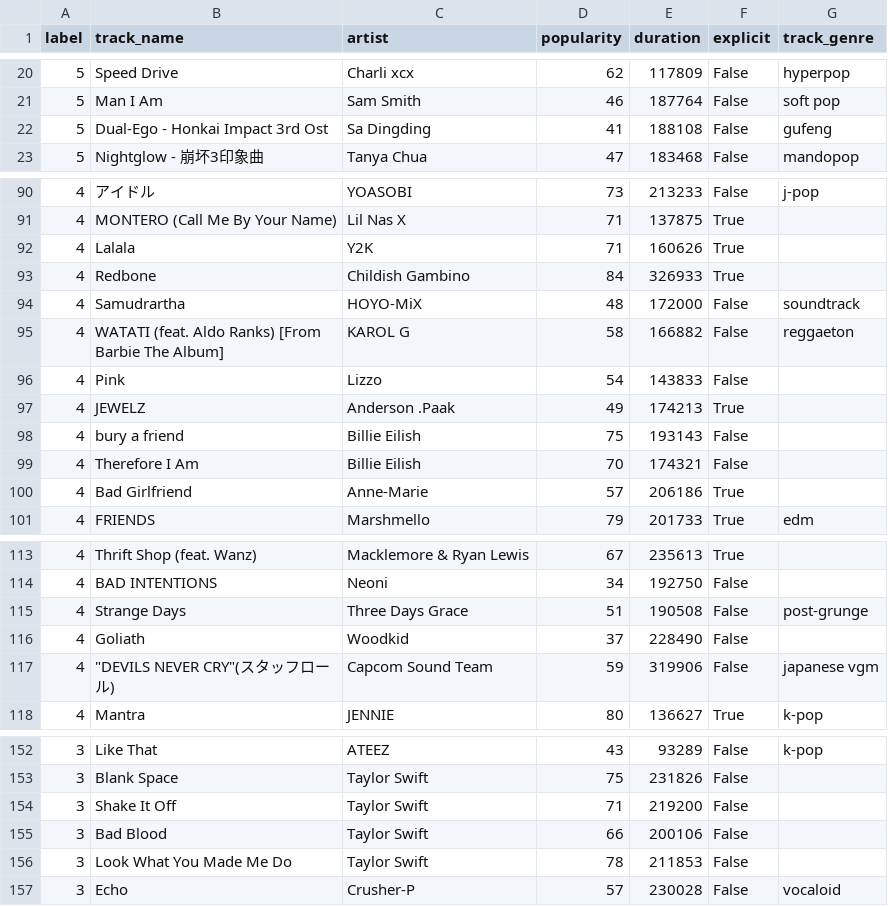
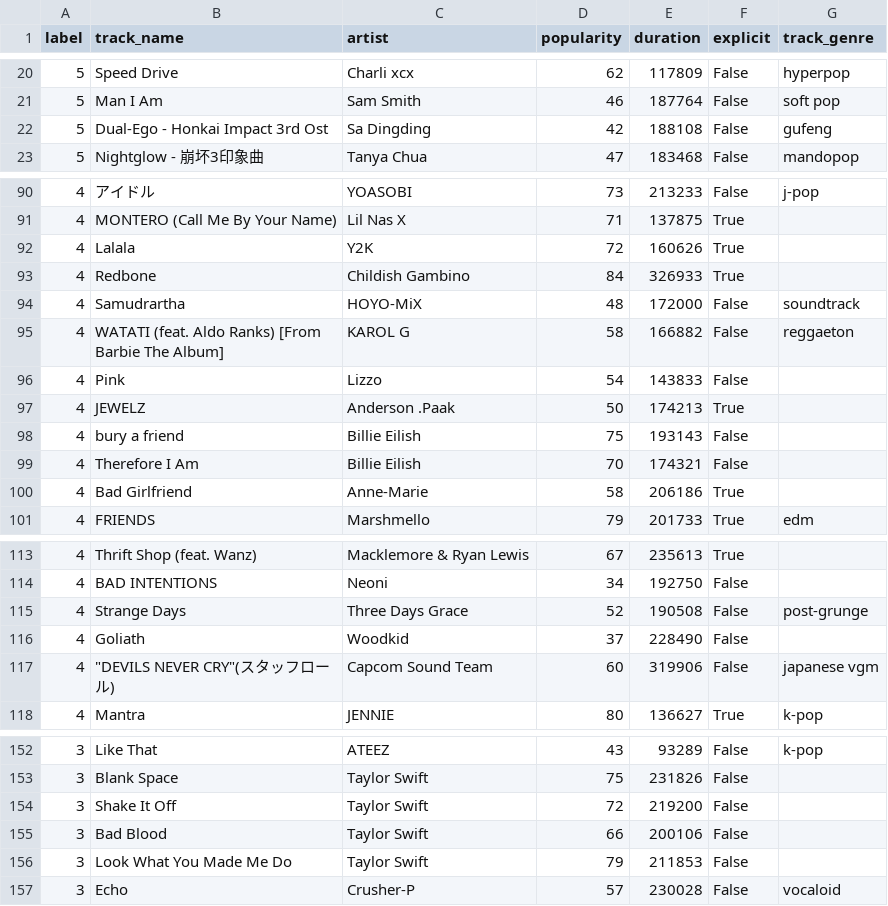
Before and after one commit to CSDS373-Final-Project/final-project, a CSV file: maxann_playlist_data.csv, drawn as a sheet; only a part is shown, gaps mark what is left out; the diff covers the shown part only.

```diff
--- a/maxann_playlist_data.csv
+++ b/maxann_playlist_data.csv
@@ -21,3 +21,3 @@ label,track_name,artist,popularity,duration,explicit,track_genre
 5,Man I Am,Sam Smith,46,187764,False,soft pop
-5,Dual-Ego - Honkai Impact 3rd Ost,Sa Dingding,41,188108,False,gufeng
+5,Dual-Ego - Honkai Impact 3rd Ost,Sa Dingding,42,188108,False,gufeng
 5,Nightglow - 崩坏3印象曲,Tanya Chua,47,183468,False,mandopop
@@ -91,3 +91,3 @@ label,track_name,artist,popularity,duration,explicit,track_genre
 4,MONTERO (Call Me By Your Name),Lil Nas X,71,137875,True,
-4,Lalala,Y2K,71,160626,True,
+4,Lalala,Y2K,72,160626,True,
 4,Redbone,Childish Gambino,84,326933,True,
@@ -96,6 +96,6 @@ label,track_name,artist,popularity,duration,explicit,track_genre
 4,Pink,Lizzo,54,143833,False,
-4,JEWELZ,Anderson .Paak,49,174213,True,
+4,JEWELZ,Anderson .Paak,50,174213,True,
 4,bury a friend,Billie Eilish,75,193143,False,
 4,Therefore I Am,Billie Eilish,70,174321,False,
-4,Bad Girlfriend,Anne-Marie,57,206186,True,
+4,Bad Girlfriend,Anne-Marie,58,206186,True,
 4,FRIENDS,Marshmello,79,201733,True,edm
@@ -114,5 +114,5 @@ label,track_name,artist,popularity,duration,explicit,track_genre
 4,BAD INTENTIONS,Neoni,34,192750,False,
-4,Strange Days,Three Days Grace,51,190508,False,post-grunge
+4,Strange Days,Three Days Grace,52,190508,False,post-grunge
 4,Goliath,Woodkid,37,228490,False,
-4,"""DEVILS NEVER CRY""(スタッフロール)",Capcom Sound Team,59,319906,False,japanese vgm
+4,"""DEVILS NEVER CRY""(スタッフロール)",Capcom Sound Team,60,319906,False,japanese vgm
 4,Mantra,JENNIE,80,136627,True,k-pop
@@ -153,5 +153,5 @@ label,track_name,artist,popularity,duration,explicit,track_genre
 3,Blank Space,Taylor Swift,75,231826,False,
-3,Shake It Off,Taylor Swift,71,219200,False,
+3,Shake It Off,Taylor Swift,72,219200,False,
 3,Bad Blood,Taylor Swift,66,200106,False,
-3,Look What You Made Me Do,Taylor Swift,78,211853,False,
+3,Look What You Made Me Do,Taylor Swift,79,211853,False,
 3,Echo,Crusher-P,57,230028,False,vocaloid
```
Also changed, not shown: 15 edited cells elsewhere in this file, maddy_playlist_data.csv, 1 other file.
